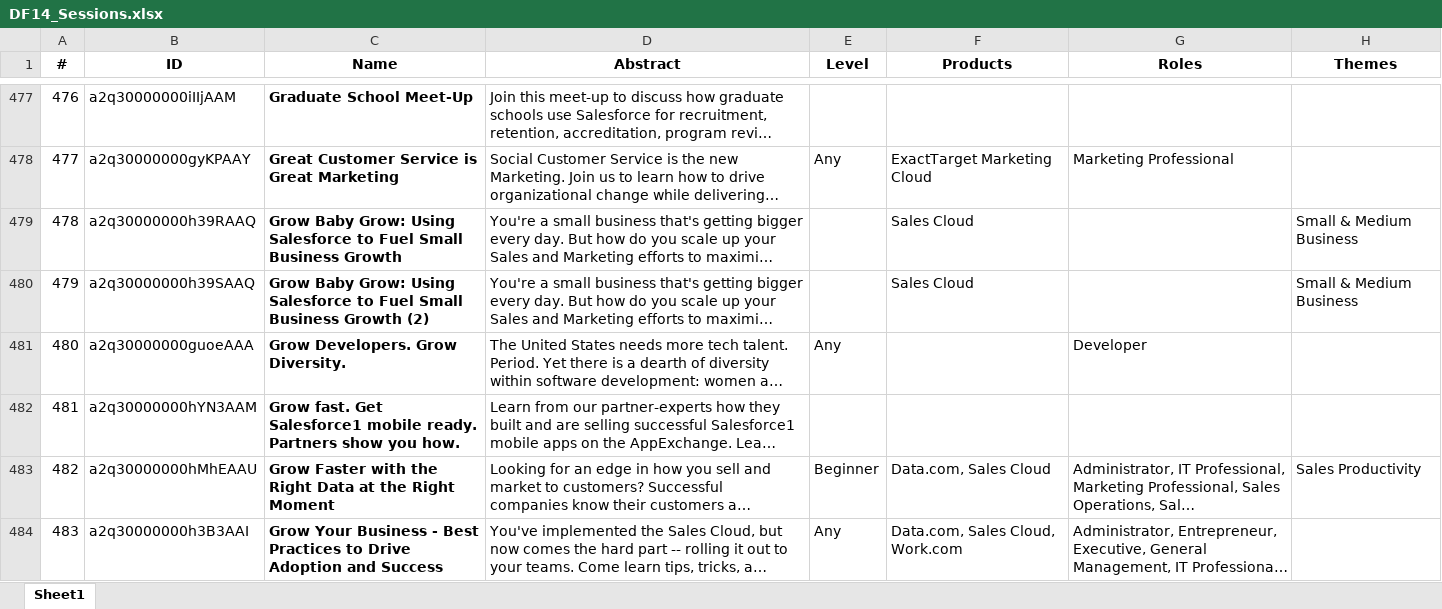
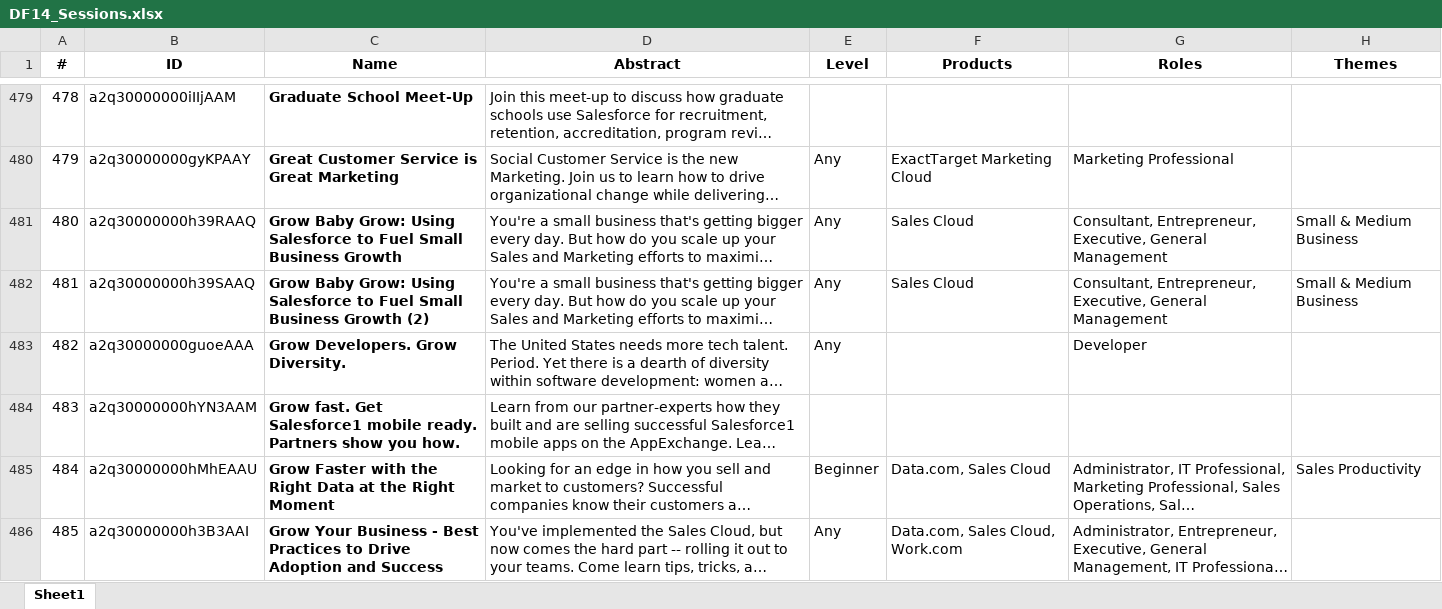
Before and after one commit to DouglasCAyers/sfdc-dreamforce-sessions, an Excel workbook: dreamforce/DF14_Sessions.xlsx, sheet Sheet1, drawn as a sheet; only a part is shown, gaps mark what is left out; long unchanged cells end in …; values as stored, in another font and other column widths than the file's, no borders; table styles not drawn; addresses are those after the commit; the diff covers the shown part only; the diff names each change by its address in the sheet, - before the commit and + after, or states it on an @@ line.

```diff
--- a/dreamforce/DF14_Sessions.xlsx (sheet Sheet1)
+++ b/dreamforce/DF14_Sessions.xlsx (sheet Sheet1)
@@ column A (#) renumbered from row 57 down @@
-E481:E482 (Level): (empty)
+E481:E482 (Level): Any
-G481:G482 (Roles): (empty)
+G481:G482 (Roles): Consultant, Entrepreneur, Executive, General Management
```
Also changed, not shown: 15 added rows, 10 removed rows, 10 moved rows and 108 edited cells elsewhere in this sheet, 1 other file.
